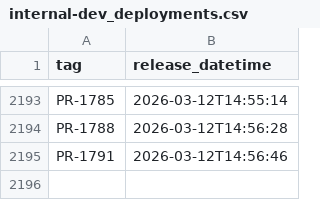
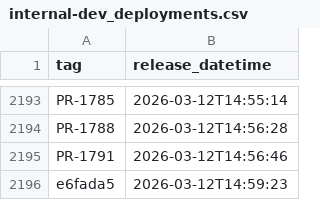
Before and after one commit to NHSDigital/electronic-prescription-service-clinical-prescription-tracker, a CSV file: _data/internal-dev_deployments.csv, drawn as a sheet; only a part is shown, gaps mark what is left out.

```diff
--- a/_data/internal-dev_deployments.csv
+++ b/_data/internal-dev_deployments.csv
@@ -2195 +2195,2 @@ PR-1788,2026-03-12T14:56:28
 PR-1791,2026-03-12T14:56:46
+e6fada5,2026-03-12T14:59:23
```
Also changed, not shown: 1 other file.
